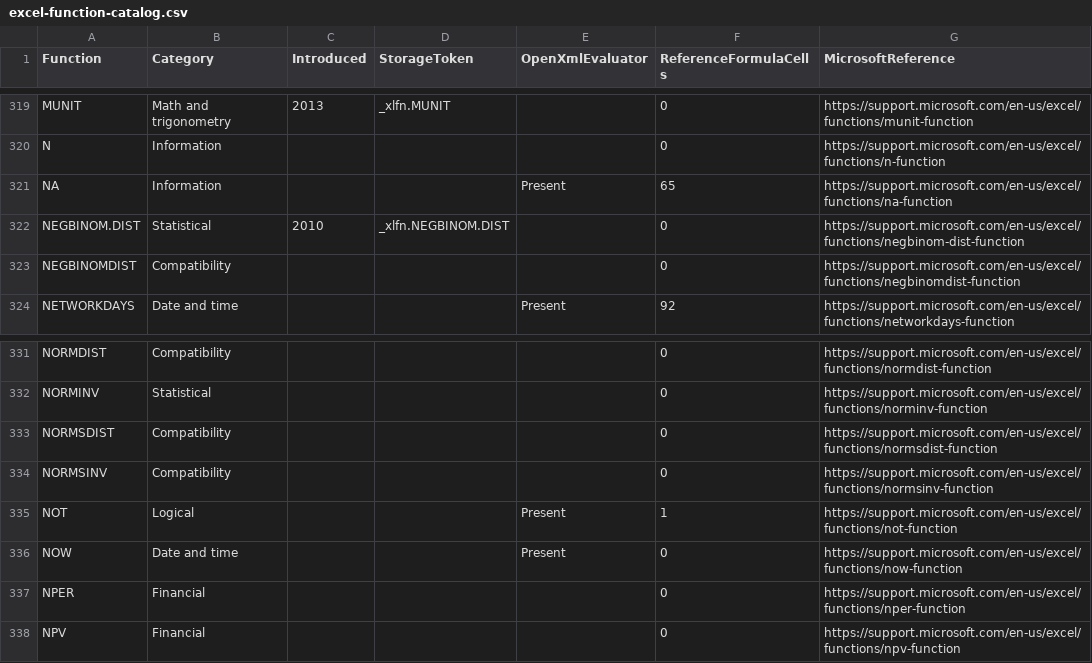
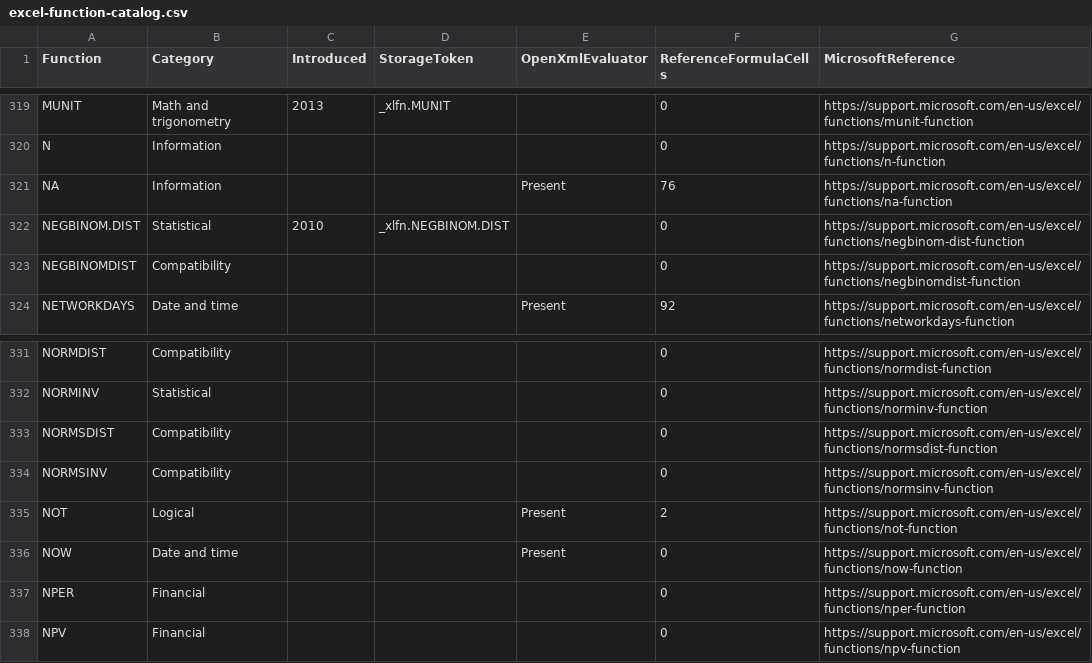
Before and after one commit to CompuMasterGmbH/CompuMaster.Excel, a CSV file: tools/excel-function-catalog.csv, drawn as a sheet; only a part is shown, gaps mark what is left out; the diff covers the shown part only.

```diff
--- a/tools/excel-function-catalog.csv
+++ b/tools/excel-function-catalog.csv
@@ -320,3 +320,3 @@
 "N","Information","","","","0","https://support.microsoft.com/en-us/excel/functions/n-function"
-"NA","Information","","","Present","65","https://support.microsoft.com/en-us/excel/functions/na-function"
+"NA","Information","","","Present","76","https://support.microsoft.com/en-us/excel/functions/na-function"
 "NEGBINOM.DIST","Statistical","2010","_xlfn.NEGBINOM.DIST","","0","https://support.microsoft.com/en-us/excel/functions/negbinom-dist-function"
@@ -334,3 +334,3 @@
 "NORMSINV","Compatibility","","","","0","https://support.microsoft.com/en-us/excel/functions/normsinv-function"
-"NOT","Logical","","","Present","1","https://support.microsoft.com/en-us/excel/functions/not-function"
+"NOT","Logical","","","Present","2","https://support.microsoft.com/en-us/excel/functions/not-function"
 "NOW","Date and time","","","Present","0","https://support.microsoft.com/en-us/excel/functions/now-function"
```
Also changed, not shown: 10 edited cells elsewhere in this file, 9 other files.
